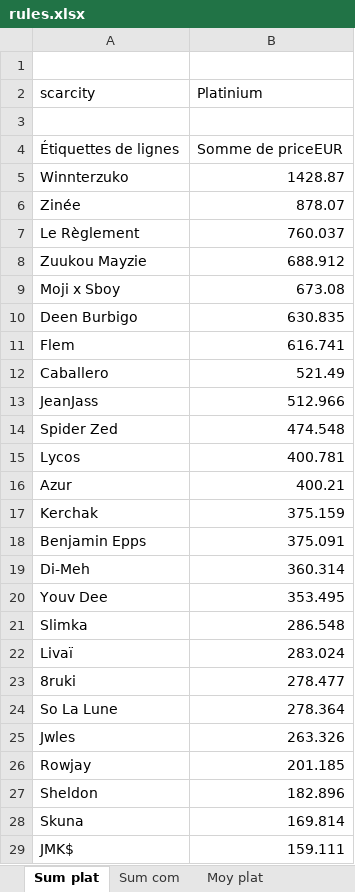
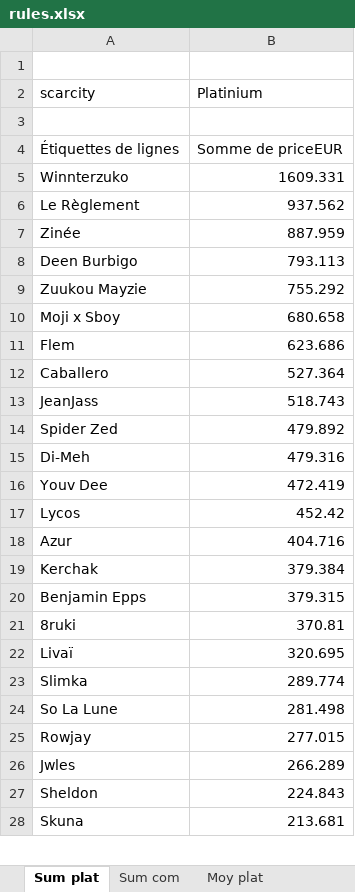
Before and after one commit to JulienMaille/rules-market-watcher, an Excel workbook: rules.xlsx, sheet Sum plat, drawn as a sheet; only a part is shown; values as stored, in another font and other column widths than the file's, no borders; charts and pictures not drawn; removed rows and columns are numbered as before the commit, all else as after; the diff covers the shown part only; the diff names each change by its address in the sheet, - before the commit and + after, or states it on an @@ line.

```diff
--- a/rules.xlsx (sheet Sum plat)
+++ b/rules.xlsx (sheet Sum plat)
-B5 (Platinium): 1428.87
+B5 (Platinium): 1609.331
-row 6: Zinée | 878.07
-B6 (Platinium): 760.037
+B6 (Platinium): 937.562
+row 7: Zinée | 887.959
+row 8: Deen Burbigo | 793.113
-B9 (Platinium): 688.912
+B9 (Platinium): 755.292
-B10 (Platinium): 673.08
+B10 (Platinium): 680.658
-row 10: Deen Burbigo | 630.835
-B11 (Platinium): 616.741
+B11 (Platinium): 623.686
-B12 (Platinium): 521.49
+B12 (Platinium): 527.364
-B13 (Platinium): 512.966
+B13 (Platinium): 518.743
-B14 (Platinium): 474.548
+B14 (Platinium): 479.892
+row 15: Di-Meh | 479.316
+row 16: Youv Dee | 472.419
-B17 (Platinium): 400.781
+B17 (Platinium): 452.42
-B18 (Platinium): 400.21
+B18 (Platinium): 404.716
-B19 (Platinium): 375.159
+B19 (Platinium): 379.384
-B20 (Platinium): 375.091
+B20 (Platinium): 379.315
-row 19: Di-Meh | 360.314
-row 20: Youv Dee | 353.495
-row 21: Slimka | 286.548
-row 22: Livaï | 283.024
-B21 (Platinium): 278.477
+B21 (Platinium): 370.81
+row 22: Livaï | 320.695
+row 23: Slimka | 289.774
-B24 (Platinium): 278.364
+B24 (Platinium): 281.498
-row 25: Jwles | 263.326
-B25 (Platinium): 201.185
+B25 (Platinium): 277.015
+row 26: Jwles | 266.289
-B27 (Platinium): 182.896
+B27 (Platinium): 224.843
-B28 (Platinium): 169.814
+B28 (Platinium): 213.681
-row 29: JMK$ | 159.111
```
Also changed, not shown: 2 added rows, 1 removed row and 4 edited cells elsewhere in this sheet, sheet export, sheet ventes date, sheet nb ventes, sheet Sum com, sheet Moy plat, sheet Sum serial, 2 more sheets, charts or pictures, 5 other files.
